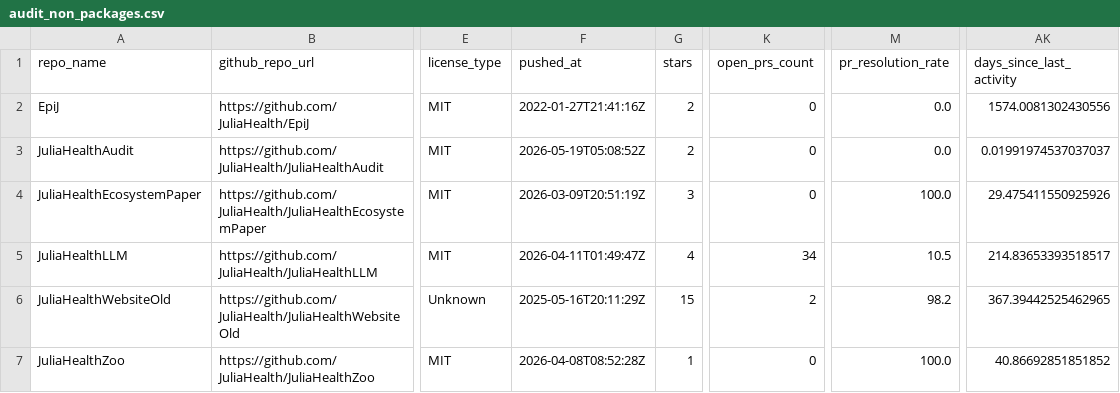
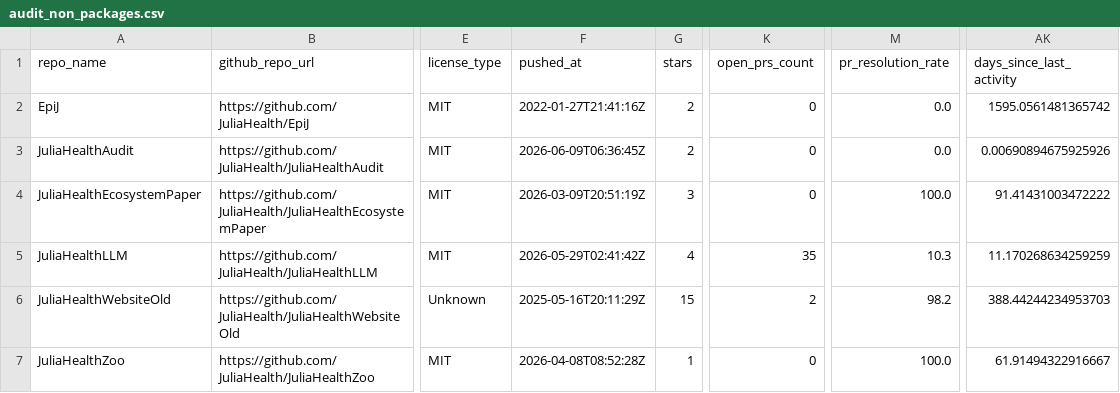
Before and after one commit to JuliaHealth/JuliaHealthAudit, a CSV file: data/results/audit_non_packages.csv, drawn as a sheet; only a part is shown, gaps mark what is left out; the diff covers the shown part only; the diff names each change by its address in the sheet, - before the commit and + after, or states it on an @@ line.

```diff
--- a/data/results/audit_non_packages.csv
+++ b/data/results/audit_non_packages.csv
-AK2 (days_since_last_activity): 1574.0081302430556
+AK2 (days_since_last_activity): 1595.0561481365742
-F3 (pushed_at): 2026-05-19T05:08:52Z
+F3 (pushed_at): 2026-06-09T06:36:45Z
-AK3 (days_since_last_activity): 0.01991974537037037
+AK3 (days_since_last_activity): 0.00690894675925926
-AK4 (days_since_last_activity): 29.475411550925926
+AK4 (days_since_last_activity): 91.41431003472222
-F5 (pushed_at): 2026-04-11T01:49:47Z
+F5 (pushed_at): 2026-05-29T02:41:42Z
-K5 (open_prs_count): 34
+K5 (open_prs_count): 35
-M5 (pr_resolution_rate): 10.5
+M5 (pr_resolution_rate): 10.3
-AK5 (days_since_last_activity): 214.83653393518517
+AK5 (days_since_last_activity): 11.170268634259259
-AK6 (days_since_last_activity): 367.39442525462965
+AK6 (days_since_last_activity): 388.44244234953703
-AK7 (days_since_last_activity): 40.86692851851852
+AK7 (days_since_last_activity): 61.91494322916667
```
Also changed, not shown: 10 edited cells elsewhere in this file, data/history/monthly_tops.csv, data/history/run_summary.csv, 28 other files.
